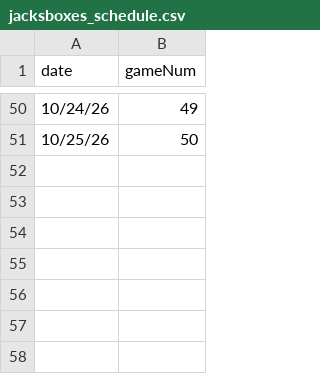
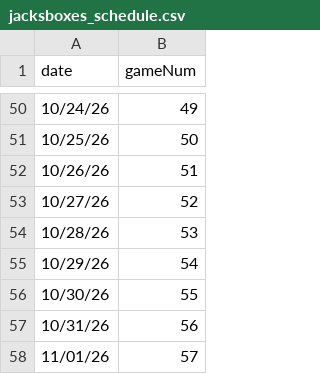
Before and after one commit to redsoxfan2194/buhockeystats, a CSV file: buhockeystatssite/recordbookdata/jacksboxes_grids/jacksboxes_schedule.csv, drawn as a sheet; only a part is shown, gaps mark what is left out; the diff names each change by its address in the sheet, - before the commit and + after, or states it on an @@ line.

Commit message:
grids 51-57

```diff
--- a/buhockeystatssite/recordbookdata/jacksboxes_grids/jacksboxes_schedule.csv
+++ b/buhockeystatssite/recordbookdata/jacksboxes_grids/jacksboxes_schedule.csv
+row 52: 10/26/26 | 51
+row 53: 10/27/26 | 52
+row 54: 10/28/26 | 53
+row 55: 10/29/26 | 54
+row 56: 10/30/26 | 55
+row 57: 10/31/26 | 56
+row 58: 11/01/26 | 57
```
Also changed, not shown: 7 other files.
